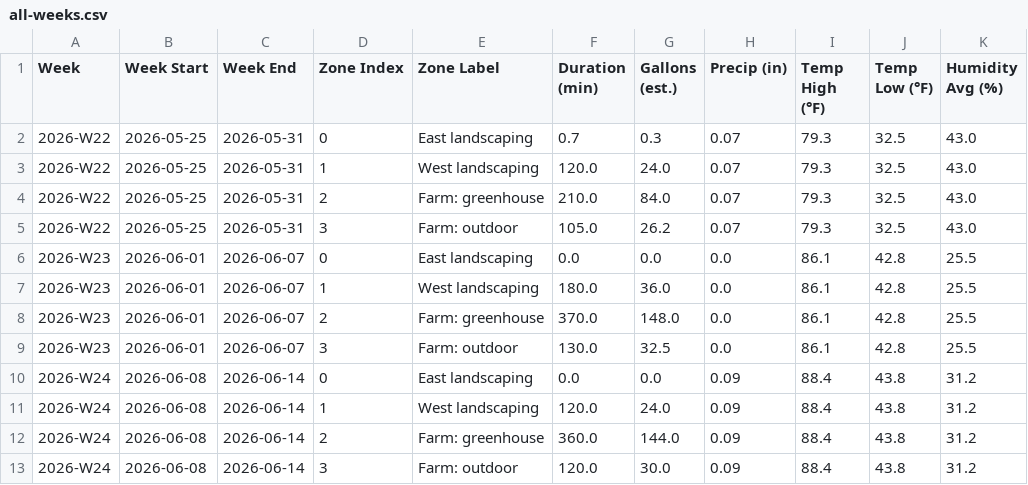
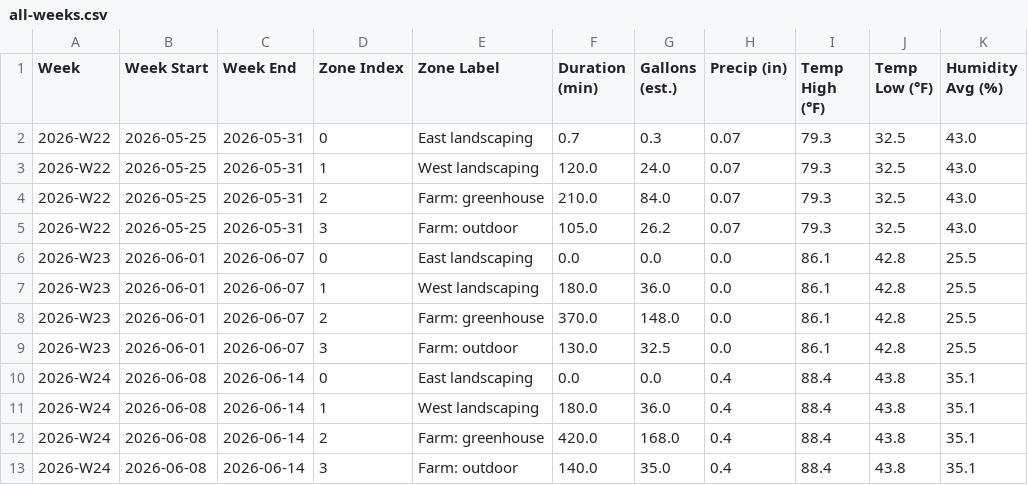
Before and after one commit to townsite-urban-farm/tuf-irrigation-data, a CSV file: reports/all-weeks.csv, drawn as a sheet.

```diff
--- a/reports/all-weeks.csv
+++ b/reports/all-weeks.csv
@@ -9,5 +9,5 @@ Week,Week Start,Week End,Zone Index,Zone Label,Duration (min),Gallons (est.),Pre
 2026-W23,2026-06-01,2026-06-07,3,Farm: outdoor,130.0,32.5,0.0,86.1,42.8,25.5
-2026-W24,2026-06-08,2026-06-14,0,East landscaping,0.0,0.0,0.09,88.4,43.8,31.2
-2026-W24,2026-06-08,2026-06-14,1,West landscaping,120.0,24.0,0.09,88.4,43.8,31.2
-2026-W24,2026-06-08,2026-06-14,2,Farm: greenhouse,360.0,144.0,0.09,88.4,43.8,31.2
-2026-W24,2026-06-08,2026-06-14,3,Farm: outdoor,120.0,30.0,0.09,88.4,43.8,31.2
+2026-W24,2026-06-08,2026-06-14,0,East landscaping,0.0,0.0,0.4,88.4,43.8,35.1
+2026-W24,2026-06-08,2026-06-14,1,West landscaping,180.0,36.0,0.4,88.4,43.8,35.1
+2026-W24,2026-06-08,2026-06-14,2,Farm: greenhouse,420.0,168.0,0.4,88.4,43.8,35.1
+2026-W24,2026-06-08,2026-06-14,3,Farm: outdoor,140.0,35.0,0.4,88.4,43.8,35.1
```
Also changed, not shown: reports/weekly/2026-W24.csv, 2 other files.
